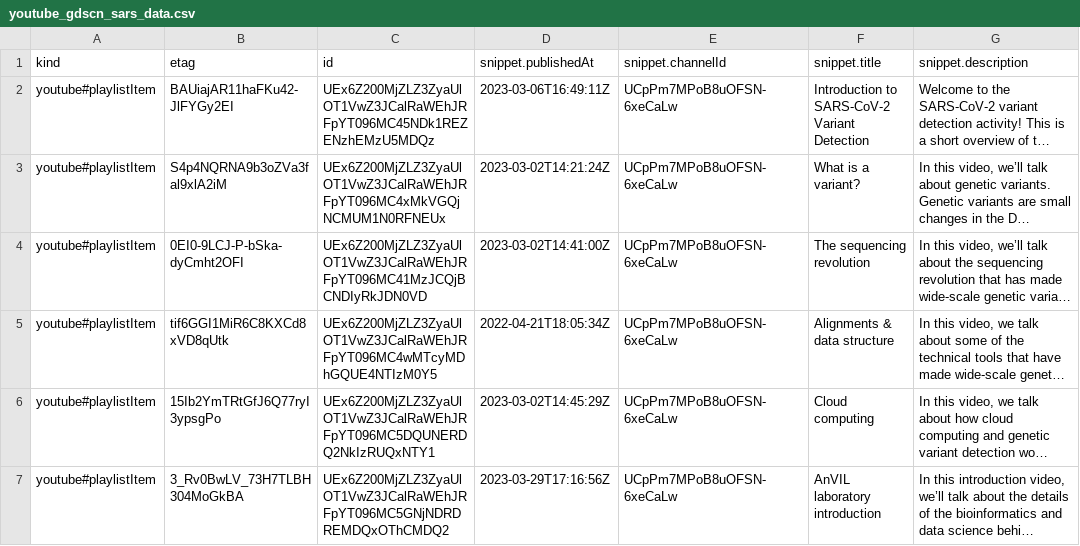
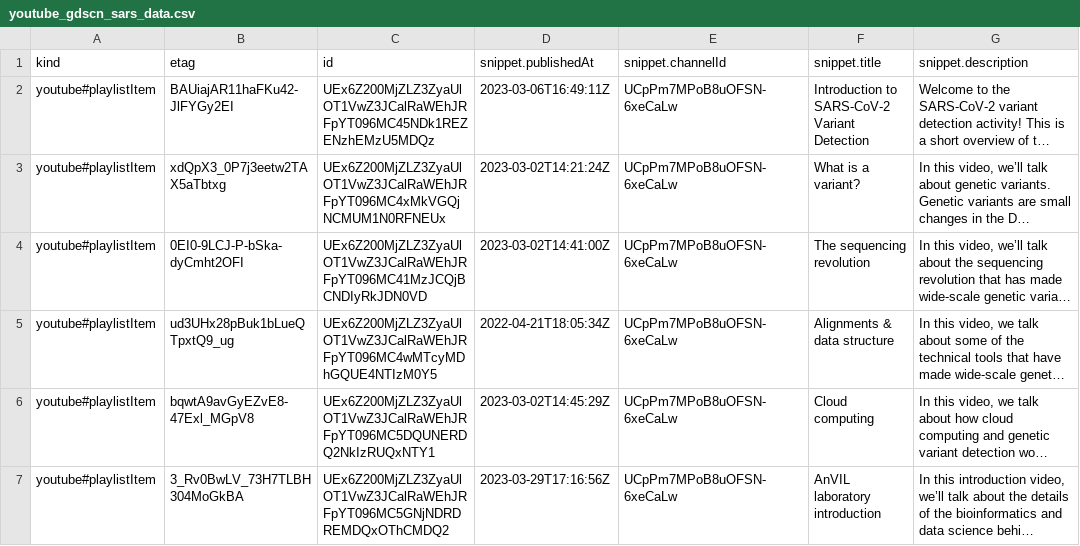
Before and after one commit to fhdsl/AnVIL_Collection, a CSV file: resources/youtube_gdscn_sars_data.csv, drawn as a sheet; only a part is shown; long unchanged cells end in …; the diff names each change by its address in the sheet, - before the commit and + after, or states it on an @@ line.

```diff
--- a/resources/youtube_gdscn_sars_data.csv
+++ b/resources/youtube_gdscn_sars_data.csv
-B3 (etag): S4p4NQRNA9b3oZVa3fal9xlA2iM
+B3 (etag): xdQpX3_0P7j3eetw2TAX5aTbtxg
-B5 (etag): tif6GGI1MiR6C8KXCd8xVD8qUtk
+B5 (etag): ud3UHx28pBuk1bLueQTpxtQ9_ug
-B6 (etag): 15Ib2YmTRtGfJ6Q77ryI3ypsgPo
+B6 (etag): bqwtA9avGyEZvE8-47Exl_MGpV8
```
Also changed, not shown: resources/youtube_anvil_wdl_data.csv, resources/youtube_demos_data.csv, 4 other files.
